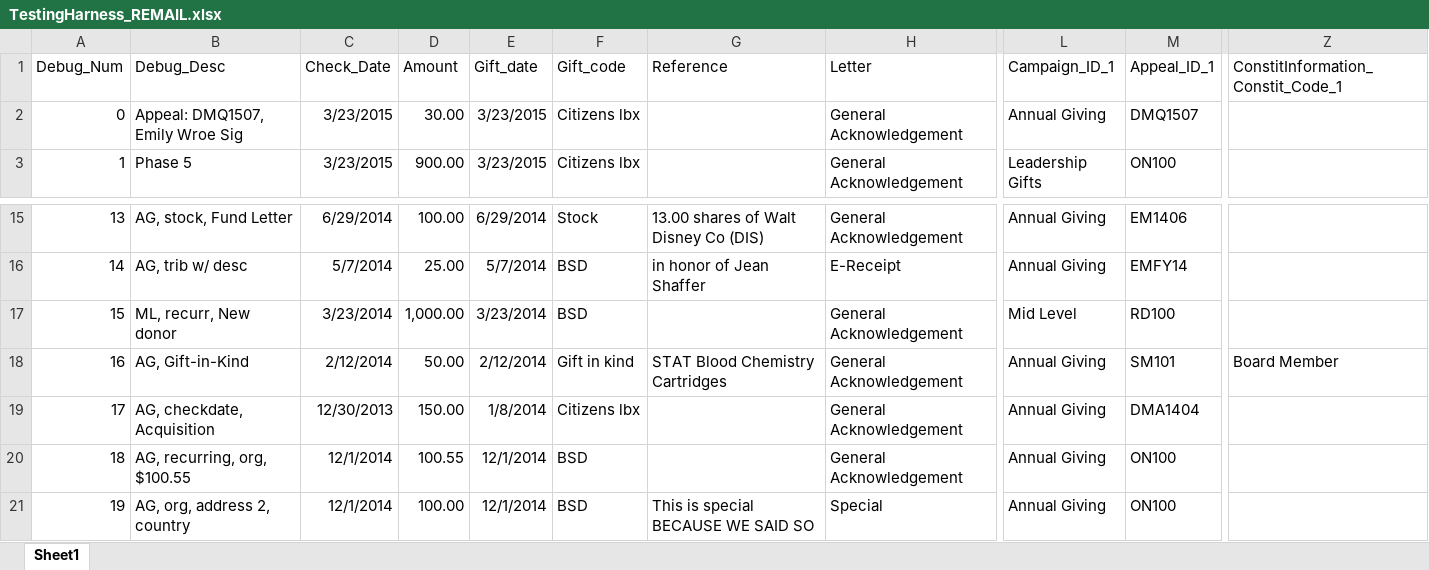
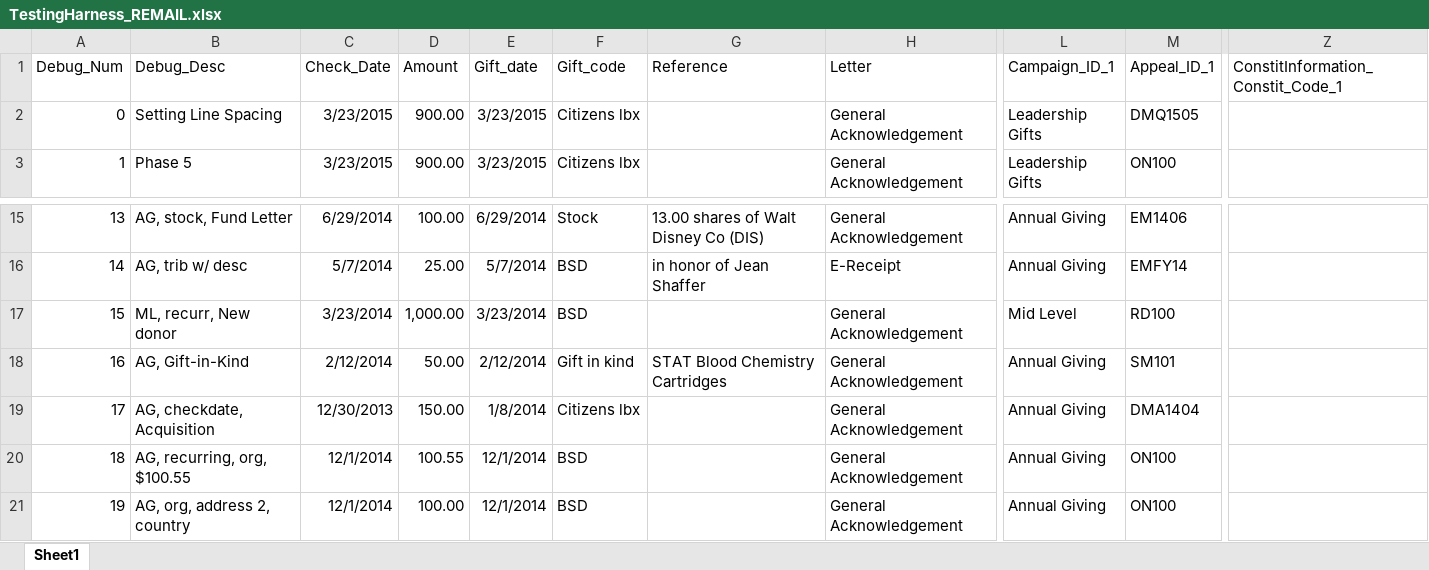
Before and after one commit to wcohenPIH/PIH_Ack_Letter_System, an Excel workbook: TestingHarness_REMAIL.xlsx, sheet Sheet1, drawn as a sheet; only a part is shown, gaps mark what is left out; values as stored, in another font and other column widths than the file's, no borders; the diff names each change by its address in the sheet, - before the commit and + after, or states it on an @@ line.

```diff
--- a/TestingHarness_REMAIL.xlsx (sheet Sheet1)
+++ b/TestingHarness_REMAIL.xlsx (sheet Sheet1)
-B2 (Debug_Desc): Appeal: DMQ1507, Emily Wroe Sig
+B2 (Debug_Desc): Setting Line Spacing
-D2 (Amount): 30.00
+D2 (Amount): 900.00
-L2 (Campaign_ID_1): Annual Giving
+L2 (Campaign_ID_1): Leadership Gifts
-M2 (Appeal_ID_1): DMQ1507
+M2 (Appeal_ID_1): DMQ1505
-Z18: Board Member
+Z18: (empty)
-G21 (Reference): This is special BECAUSE WE SAID SO
+G21 (Reference): (empty)
-H21 (Letter): Special
+H21 (Letter): General Acknowledgement
```
Also changed, not shown: TestingHarness_EXPORT.XLSX, 17 other files.
